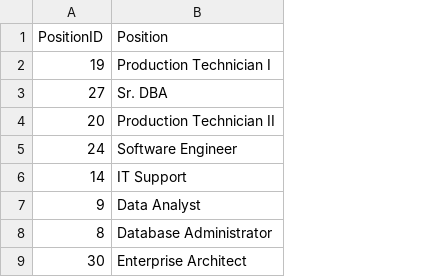
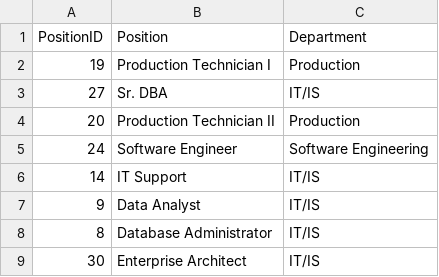
Before and after one commit to AnaSeoane/HR-Project, a CSV file: data/HR_dataset/position.csv, drawn as a sheet; only a part is shown; the diff names each change by its address in the sheet, - before the commit and + after, or states it on an @@ line.

```diff
--- a/data/HR_dataset/position.csv
+++ b/data/HR_dataset/position.csv
+column C (Department), rows 2-9: Production | IT/IS | Production | Software Engineering | IT/IS | IT/IS | IT/IS | IT/IS
```
Also changed, not shown: data/HR_dataset/working_profile.csv, 10 other files.
